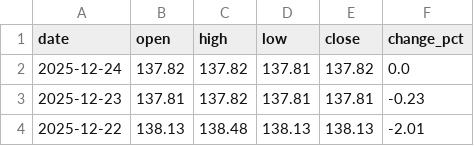
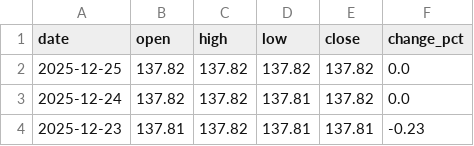
Before and after one commit to ideiasfactory/brazillian_cds_datafeeder_v2, a CSV file: data/brasil_CDS_historical.csv, drawn as a sheet; only a part is shown; the shorter side is filled out with more unchanged rows.

```diff
--- a/data/brasil_CDS_historical.csv
+++ b/data/brasil_CDS_historical.csv
@@ -1,2 +1,3 @@
 date,open,high,low,close,change_pct
+2025-12-25,137.82,137.82,137.82,137.82,0.0
 2025-12-24,137.82,137.82,137.81,137.82,0.0
```
